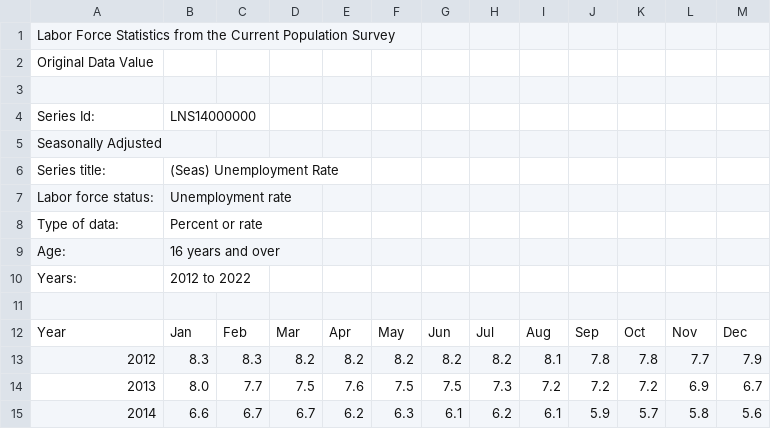
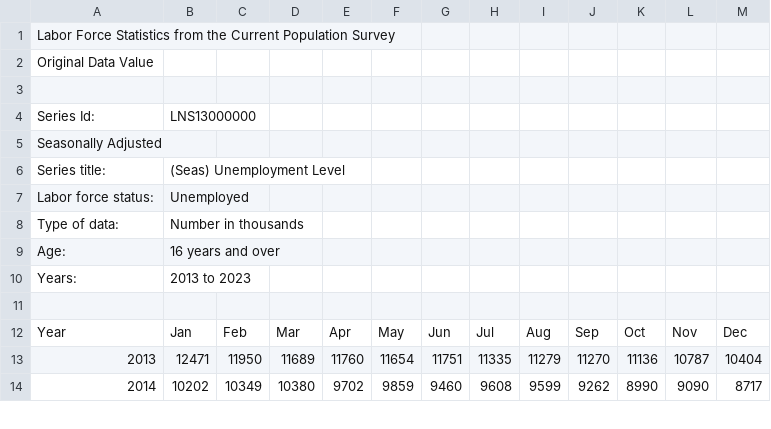
Before and after one commit to PeneLoopy/BUA_455_Week_6, a CSV file: docs/code_data_output/bls_unemp_rate.csv, drawn as a sheet; only a part is shown; the diff covers the shown part only.

```diff
--- a/docs/code_data_output/bls_unemp_rate.csv
+++ b/docs/code_data_output/bls_unemp_rate.csv
@@ -3,13 +3,12 @@ Original Data Value,,,,,,,,,,,,
 ,,,,,,,,,,,,
-Series Id:,LNS14000000,,,,,,,,,,,
+Series Id:,LNS13000000,,,,,,,,,,,
 Seasonally Adjusted,,,,,,,,,,,,
-Series title:,(Seas) Unemployment Rate,,,,,,,,,,,
-Labor force status:,Unemployment rate,,,,,,,,,,,
-Type of data:,Percent or rate,,,,,,,,,,,
+Series title:,(Seas) Unemployment Level,,,,,,,,,,,
+Labor force status:,Unemployed,,,,,,,,,,,
+Type of data:,Number in thousands,,,,,,,,,,,
 Age:,16 years and over,,,,,,,,,,,
-Years:,2012 to 2022,,,,,,,,,,,
+Years:,2013 to 2023,,,,,,,,,,,
 ,,,,,,,,,,,,
 Year,Jan,Feb,Mar,Apr,May,Jun,Jul,Aug,Sep,Oct,Nov,Dec
-2012,8.3,8.3,8.2,8.2,8.2,8.2,8.2,8.1,7.8,7.8,7.7,7.9
-2013,8.0,7.7,7.5,7.6,7.5,7.5,7.3,7.2,7.2,7.2,6.9,6.7
-2014,6.6,6.7,6.7,6.2,6.3,6.1,6.2,6.1,5.9,5.7,5.8,5.6
+2013,12471,11950,11689,11760,11654,11751,11335,11279,11270,11136,10787,10404
+2014,10202,10349,10380,9702,9859,9460,9608,9599,9262,8990,9090,8717
```
Also changed, not shown: 1 added row and 96 edited cells elsewhere in this file, docs/code_data_output/bls_export_index.csv, docs/code_data_output/bls_import_index.csv, 25 other files.
